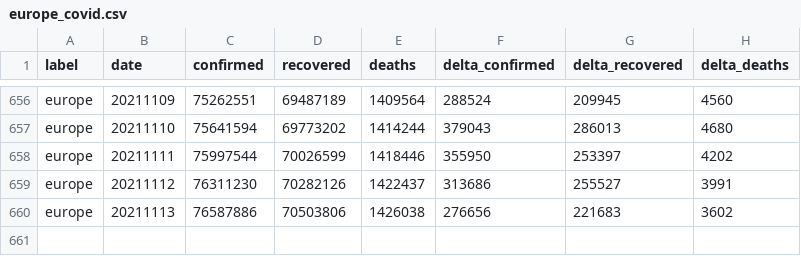
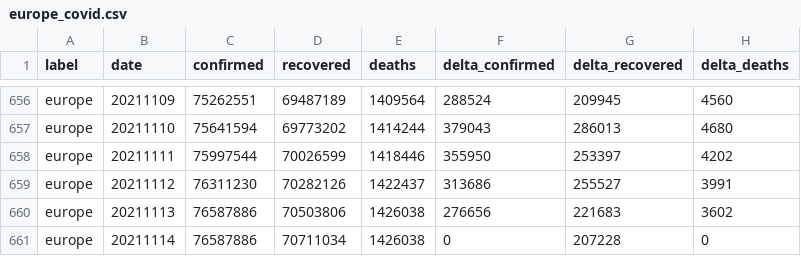
Before and after one commit to kirajano/corona-scrape-morgenpost, a CSV file: europe_covid.csv, drawn as a sheet; only a part is shown, gaps mark what is left out.

```diff
--- a/europe_covid.csv
+++ b/europe_covid.csv
@@ -660 +660,2 @@ europe,20211112,76311230,70282126,1422437,313686,255527,3991
 europe,20211113,76587886,70503806,1426038,276656,221683,3602
+europe,20211114,76587886,70711034,1426038,0,207228,0
```
Also changed, not shown: germany_covid.csv, world_covid.csv.
